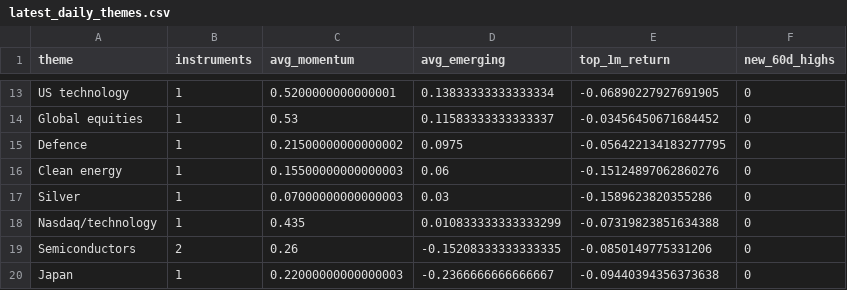
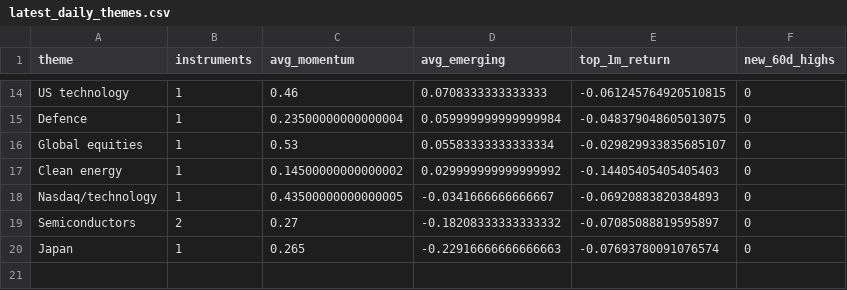
Before and after one commit to MHarvz-Moose/T212_Dashboard, a CSV file: reports/outputs/latest_daily_themes.csv, drawn as a sheet; only a part is shown, gaps mark what is left out; removed rows and columns are numbered as before the commit, all else as after; the diff covers the shown part only; the diff names each change by its address in the sheet, - before the commit and + after, or states it on an @@ line.

```diff
--- a/reports/outputs/latest_daily_themes.csv
+++ b/reports/outputs/latest_daily_themes.csv
-C14 (avg_momentum): 0.5200000000000001
+C14 (avg_momentum): 0.46
-D14 (avg_emerging): 0.13833333333333334
+D14 (avg_emerging): 0.0708333333333333
-E14 (top_1m_return): -0.06890227927691905
+E14 (top_1m_return): -0.061245764920510815
+row 15: Defence | 1 | 0.23500000000000004 | 0.059999999999999984 | -0.048379048605013075 | 0
-D16 (avg_emerging): 0.11583333333333337
+D16 (avg_emerging): 0.05583333333333334
-E16 (top_1m_return): -0.03456450671684452
+E16 (top_1m_return): -0.029829933835685107
-row 15: Defence | 1 | 0.21500000000000002 | 0.0975 | -0.056422134183277795 | 0
-C17 (avg_momentum): 0.15500000000000003
+C17 (avg_momentum): 0.14500000000000002
-D17 (avg_emerging): 0.06
+D17 (avg_emerging): 0.029999999999999992
-E17 (top_1m_return): -0.15124897062860276
+E17 (top_1m_return): -0.14405405405405403
-row 17: Silver | 1 | 0.07000000000000003 | 0.03 | -0.1589623820355286 | 0
-C18 (avg_momentum): 0.435
+C18 (avg_momentum): 0.43500000000000005
-D18 (avg_emerging): 0.010833333333333299
+D18 (avg_emerging): -0.0341666666666667
-E18 (top_1m_return): -0.07319823851634388
+E18 (top_1m_return): -0.06920883820384893
-C19 (avg_momentum): 0.26
+C19 (avg_momentum): 0.27
-D19 (avg_emerging): -0.15208333333333335
+D19 (avg_emerging): -0.18208333333333332
-E19 (top_1m_return): -0.0850149775331206
+E19 (top_1m_return): -0.07085088819595897
-C20 (avg_momentum): 0.22000000000000003
+C20 (avg_momentum): 0.265
-D20 (avg_emerging): -0.2366666666666667
+D20 (avg_emerging): -0.22916666666666663
-E20 (top_1m_return): -0.09440394356373638
+E20 (top_1m_return): -0.07693780091076574
```
Also changed, not shown: 4 added rows, 3 removed rows and 24 edited cells elsewhere in this file, data/price_cache/prices_yfinance.csv, reports/outputs/latest_daily_signals.csv, 1 other file.
